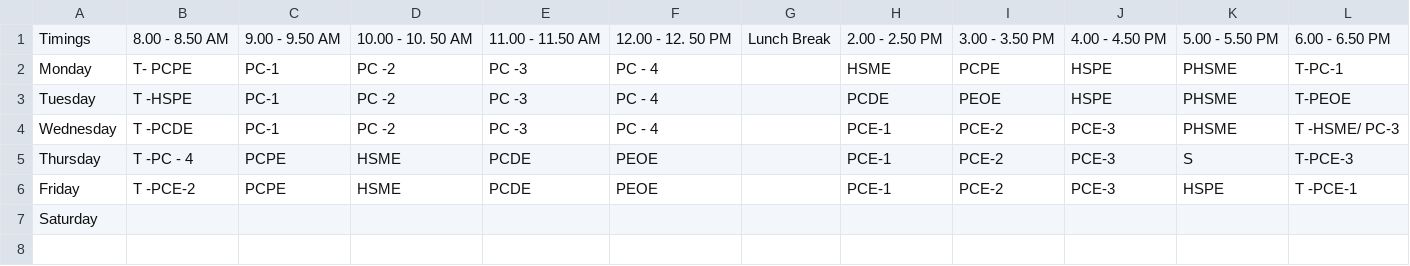
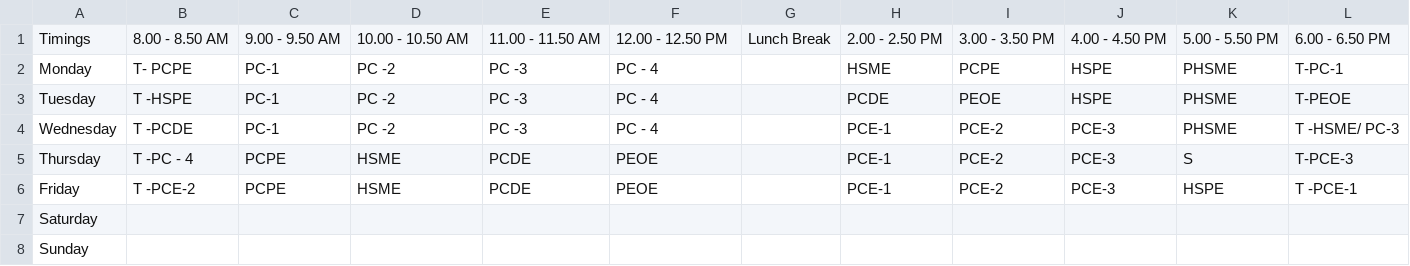
Before and after one commit to prxkhxr/iitropar_app, a CSV file: assets/TimeTable.csv, drawn as a sheet.

```diff
--- a/assets/TimeTable.csv
+++ b/assets/TimeTable.csv
@@ -1,2 +1,2 @@
-Timings,8.00 - 8.50 AM,9.00 - 9.50 AM,10.00 - 10. 50 AM,11.00 - 11.50 AM,12.00 - 12. 50 PM,Lunch Break,2.00 - 2.50 PM,3.00 - 3.50 PM,4.00 - 4.50 PM,5.00 - 5.50 PM,6.00 - 6.50 PM
+Timings,8.00 - 8.50 AM,9.00 - 9.50 AM,10.00 - 10.50 AM,11.00 - 11.50 AM,12.00 - 12.50 PM,Lunch Break,2.00 - 2.50 PM,3.00 - 3.50 PM,4.00 - 4.50 PM,5.00 - 5.50 PM,6.00 - 6.50 PM
 Monday,T- PCPE,PC-1,PC -2,PC -3,PC - 4,,HSME,PCPE,HSPE,PHSME,T-PC-1
@@ -7 +7,2 @@ Friday,T -PCE-2,PCPE,HSME,PCDE,PEOE,,PCE-1,PCE-2,PCE-3,HSPE,T -PCE-1
 Saturday,,,,,,,,,,,
+Sunday,,,,,,,,,,,
```
Also changed, not shown: 5 other files.
